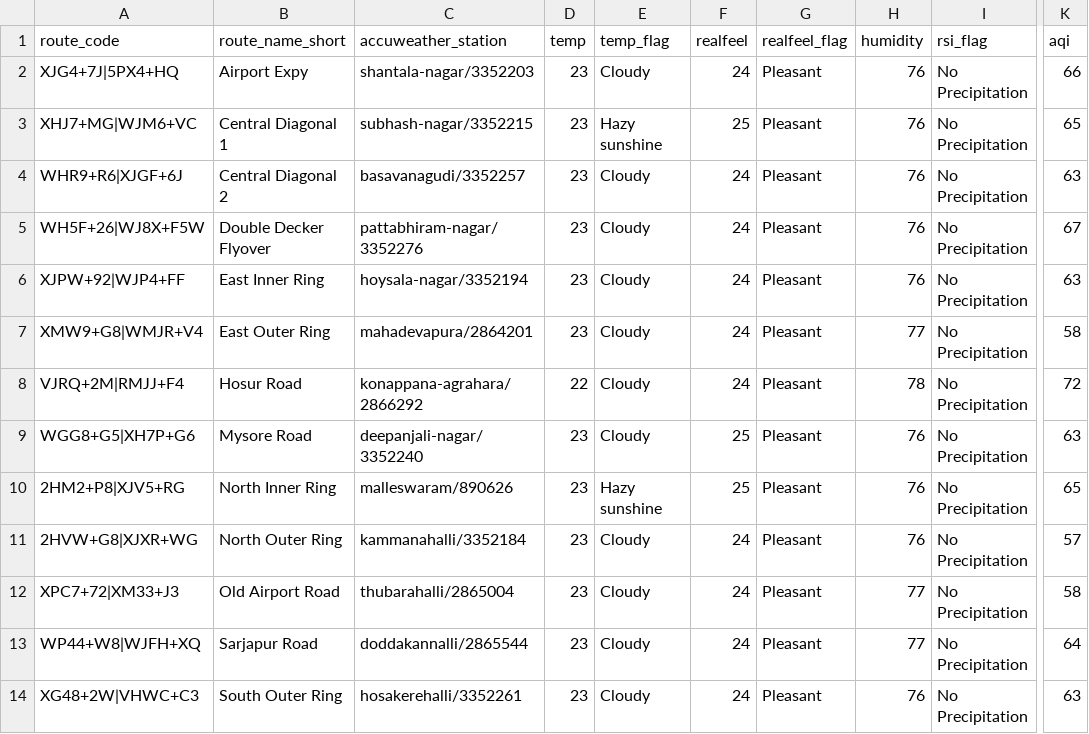
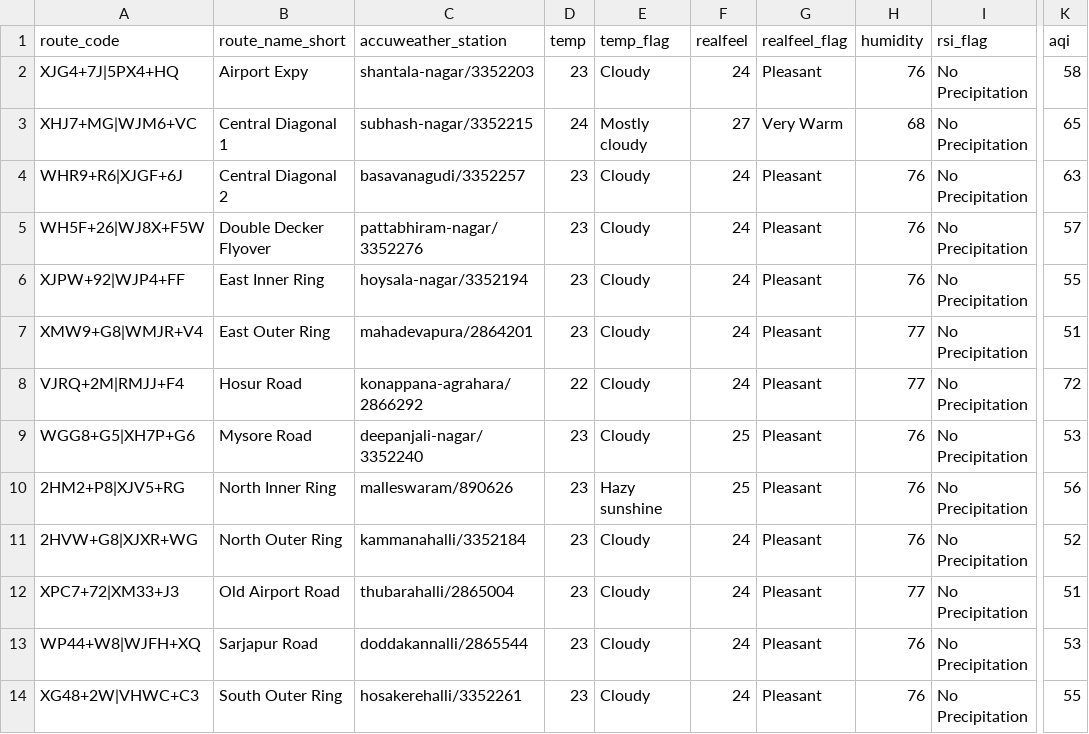
Before and after one commit to thecont1/traffic-monitor-lizard, a CSV file: data/csv-weather-snapshot.csv, drawn as a sheet; only a part is shown, gaps mark what is left out; the diff names each change by its address in the sheet, - before the commit and + after, or states it on an @@ line.

```diff
--- a/data/csv-weather-snapshot.csv
+++ b/data/csv-weather-snapshot.csv
-K2 (aqi): 66
+K2 (aqi): 58
-D3 (temp): 23
+D3 (temp): 24
-E3 (temp_flag): Hazy sunshine
+E3 (temp_flag): Mostly cloudy
-F3 (realfeel): 25
+F3 (realfeel): 27
-G3 (realfeel_flag): Pleasant
+G3 (realfeel_flag): Very Warm
-H3 (humidity): 76
+H3 (humidity): 68
-K5 (aqi): 67
+K5 (aqi): 57
-K6 (aqi): 63
+K6 (aqi): 55
-K7 (aqi): 58
+K7 (aqi): 51
-H8 (humidity): 78
+H8 (humidity): 77
-K9 (aqi): 63
+K9 (aqi): 53
-K10 (aqi): 65
+K10 (aqi): 56
-K11 (aqi): 57
+K11 (aqi): 52
-K12 (aqi): 58
+K12 (aqi): 51
-H13 (humidity): 77
+H13 (humidity): 76
-K13 (aqi): 64
+K13 (aqi): 53
-K14 (aqi): 63
+K14 (aqi): 55
```
Also changed, not shown: 2 other files.
